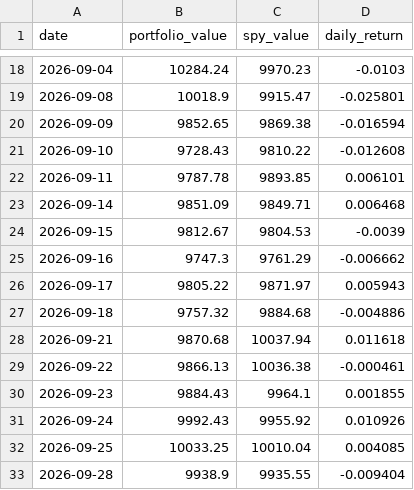
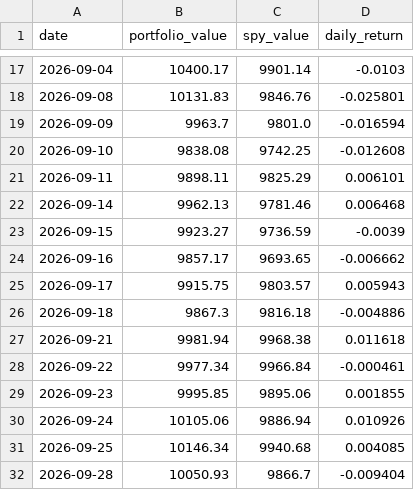
Before and after one commit to RamaAkach/OPIM-5641---Final-Project, a CSV file: results/paper_trading.csv, drawn as a sheet; only a part is shown, gaps mark what is left out; the diff covers the shown part only.

```diff
--- a/results/paper_trading.csv
+++ b/results/paper_trading.csv
@@ -18,16 +17,16 @@ date,portfolio_value,spy_value,daily_return
-2026-09-04,10284.24,9970.23,-0.0103
-2026-09-08,10018.9,9915.47,-0.025801
-2026-09-09,9852.65,9869.38,-0.016594
-2026-09-10,9728.43,9810.22,-0.012608
-2026-09-11,9787.78,9893.85,0.006101
-2026-09-14,9851.09,9849.71,0.006468
-2026-09-15,9812.67,9804.53,-0.0039
-2026-09-16,9747.3,9761.29,-0.006662
-2026-09-17,9805.22,9871.97,0.005943
-2026-09-18,9757.32,9884.68,-0.004886
-2026-09-21,9870.68,10037.94,0.011618
-2026-09-22,9866.13,10036.38,-0.000461
-2026-09-23,9884.43,9964.1,0.001855
-2026-09-24,9992.43,9955.92,0.010926
-2026-09-25,10033.25,10010.04,0.004085
-2026-09-28,9938.9,9935.55,-0.009404
+2026-09-04,10400.17,9901.14,-0.0103
+2026-09-08,10131.83,9846.76,-0.025801
+2026-09-09,9963.7,9801.0,-0.016594
+2026-09-10,9838.08,9742.25,-0.012608
+2026-09-11,9898.11,9825.29,0.006101
+2026-09-14,9962.13,9781.46,0.006468
+2026-09-15,9923.27,9736.59,-0.0039
+2026-09-16,9857.17,9693.65,-0.006662
+2026-09-17,9915.75,9803.57,0.005943
+2026-09-18,9867.3,9816.18,-0.004886
+2026-09-21,9981.94,9968.38,0.011618
+2026-09-22,9977.34,9966.84,-0.000461
+2026-09-23,9995.85,9895.06,0.001855
+2026-09-24,10105.06,9886.94,0.010926
+2026-09-25,10146.34,9940.68,0.004085
+2026-09-28,10050.93,9866.7,-0.009404
```
Also changed, not shown: 2 added rows, 1 removed row and 30 edited cells elsewhere in this file, results/weight_history.csv, 7 other files.
